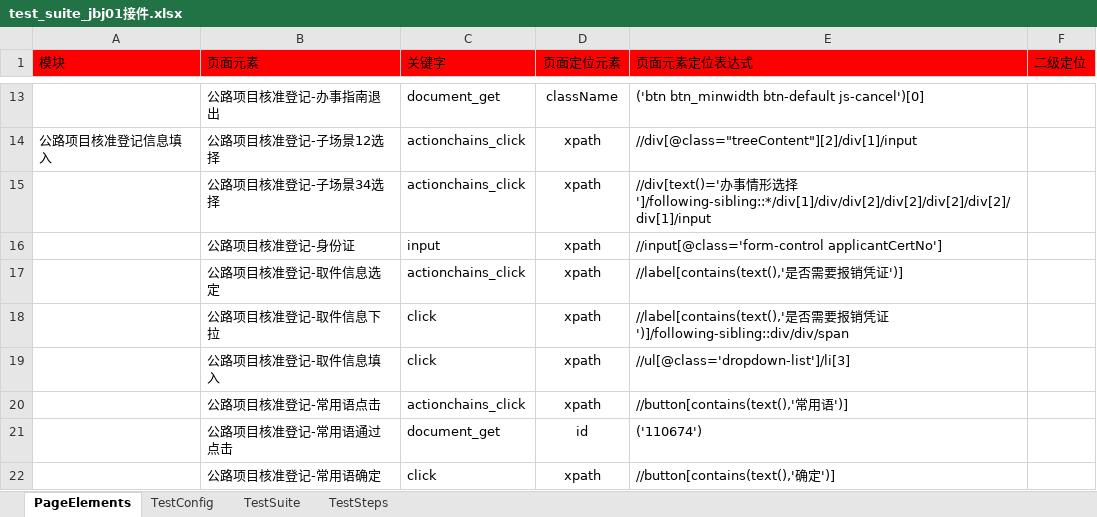
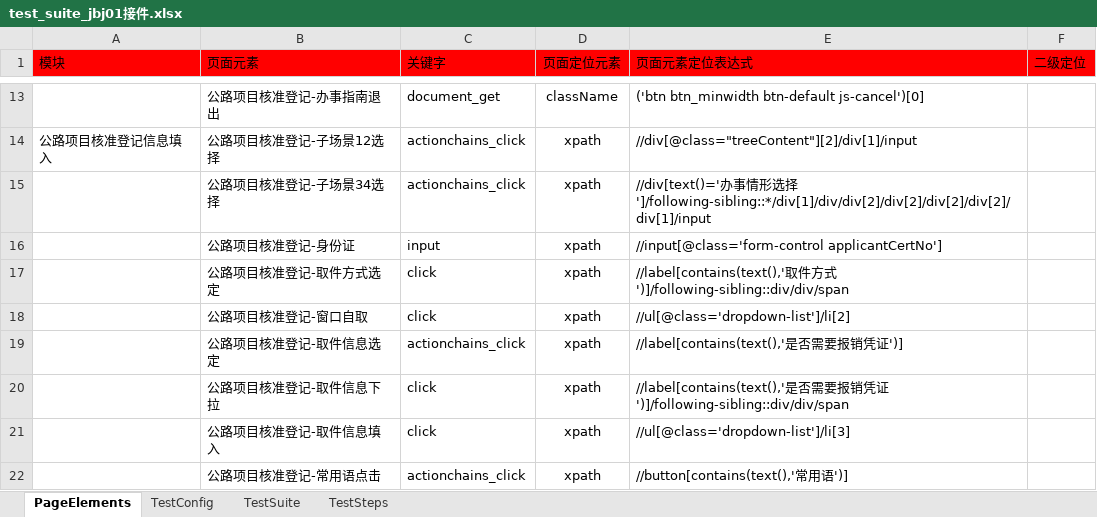
Before and after one commit to CeciliaNi/selenium_auto_test02, an Excel workbook: run_entrance/test_suite/test_suite_jbj01接件.xlsx, sheet PageElements, drawn as a sheet; only a part is shown, gaps mark what is left out; the shorter side is filled out with more unchanged rows; values as stored, in another font and other column widths than the file's, no borders; the diff names each change by its address in the sheet, - before the commit and + after, or states it on an @@ line.

```diff
--- a/run_entrance/test_suite/test_suite_jbj01接件.xlsx (sheet PageElements)
+++ b/run_entrance/test_suite/test_suite_jbj01接件.xlsx (sheet PageElements)
+row 17:  | 公路项目核准登记-取件方式选定 | click | xpath | //label[contains(text(),'取件方式')]/following-sibling::div/div/span
+row 18:  | 公路项目核准登记-窗口自取 | click | xpath | //ul[@class='dropdown-list']/li[2]
```
Also changed, not shown: sheet TestSteps, run_entrance/test_suite/test_suite_jbj03办理决定.xlsx, run_entrance/test_suite/test_suite_jbj06取件.xlsx.
